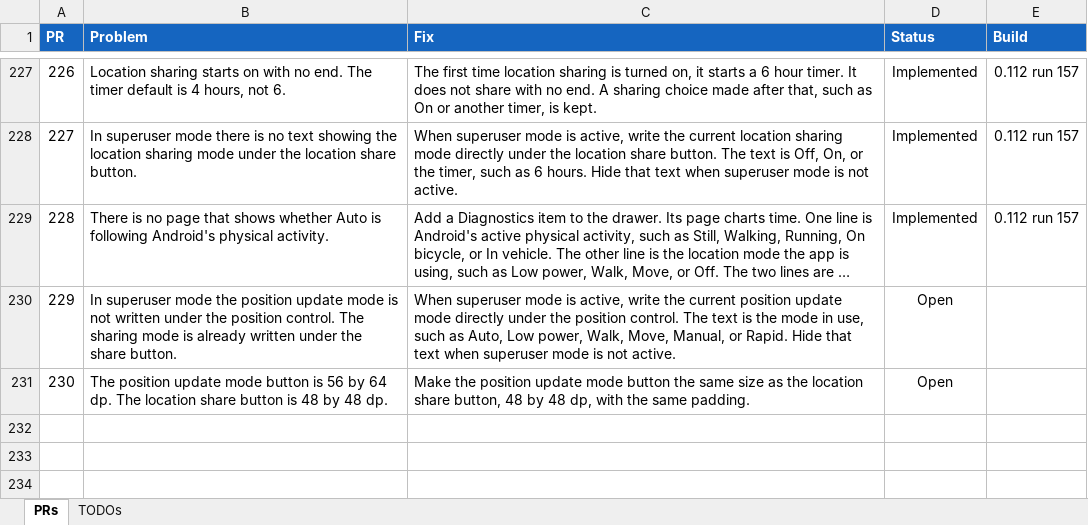
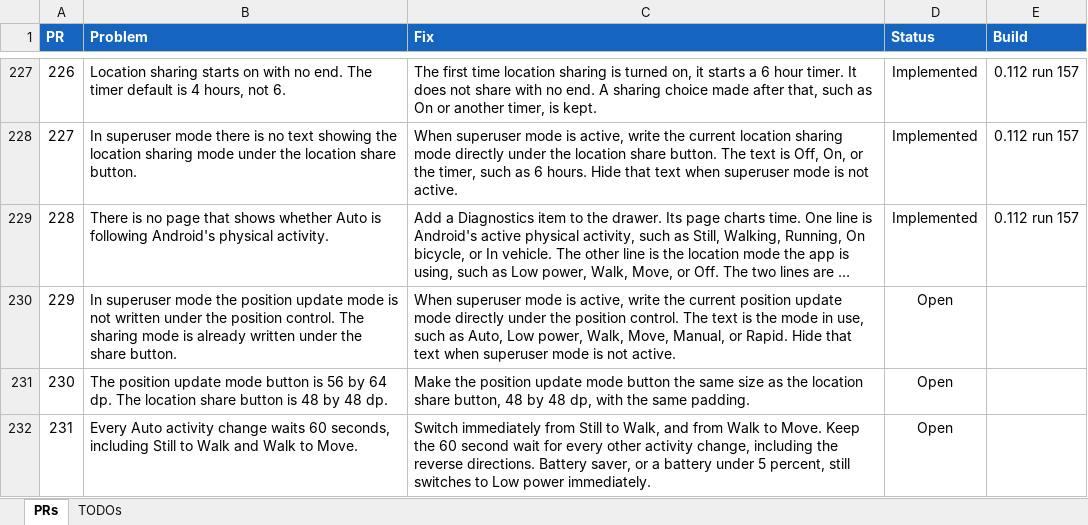
Before and after one commit to jonopelgt/NextcloudPhoneTrack, an Excel workbook: PRS.xlsx, sheet PRs, drawn as a sheet; only a part is shown, gaps mark what is left out; long unchanged cells end in …; values as stored, in another font and other column widths than the file's, no borders; conditional formats not drawn; the diff names each change by its address in the sheet, - before the commit and + after, or states it on an @@ line.

Commit message:
File PR 231: immediate Still to Walk and Walk to Move
Other Auto activity changes stay at 60 seconds. Not implemented.

```diff
--- a/PRS.xlsx (sheet PRs)
+++ b/PRS.xlsx (sheet PRs)
+row 232: 231 | Every Auto activity change waits 60 seconds, including Still to Walk and Walk to Move. | Switch immediately from Still to Walk, and from Walk to Move. Keep the 60 second wait for every other activity change, including the reverse directions. Battery saver, or a battery under 5 percent, still switches to Low power immediately. | Open
```
